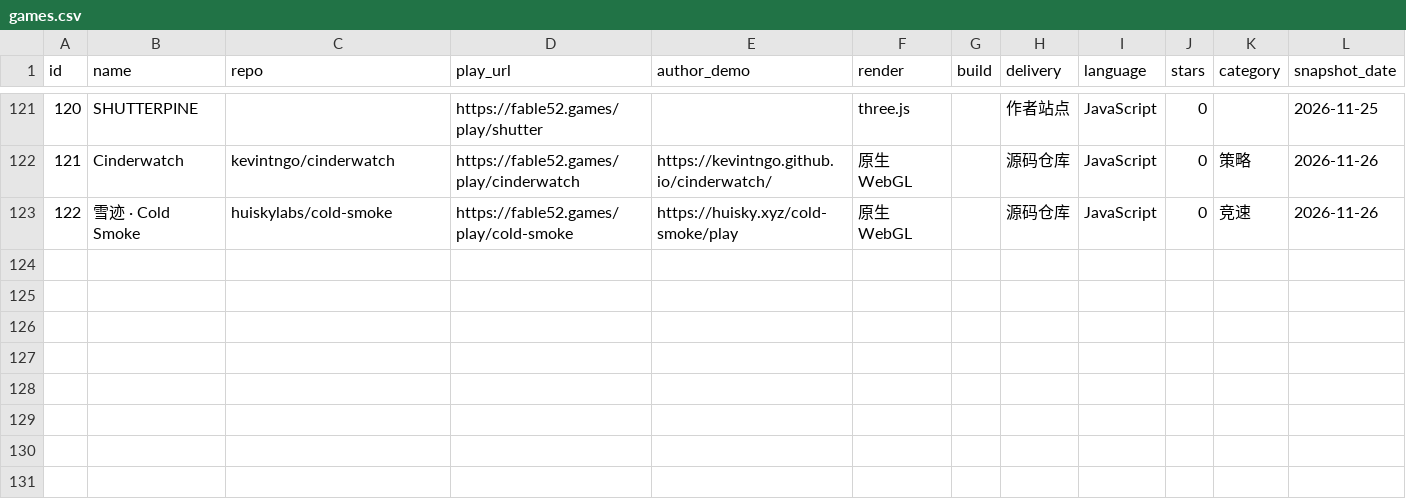
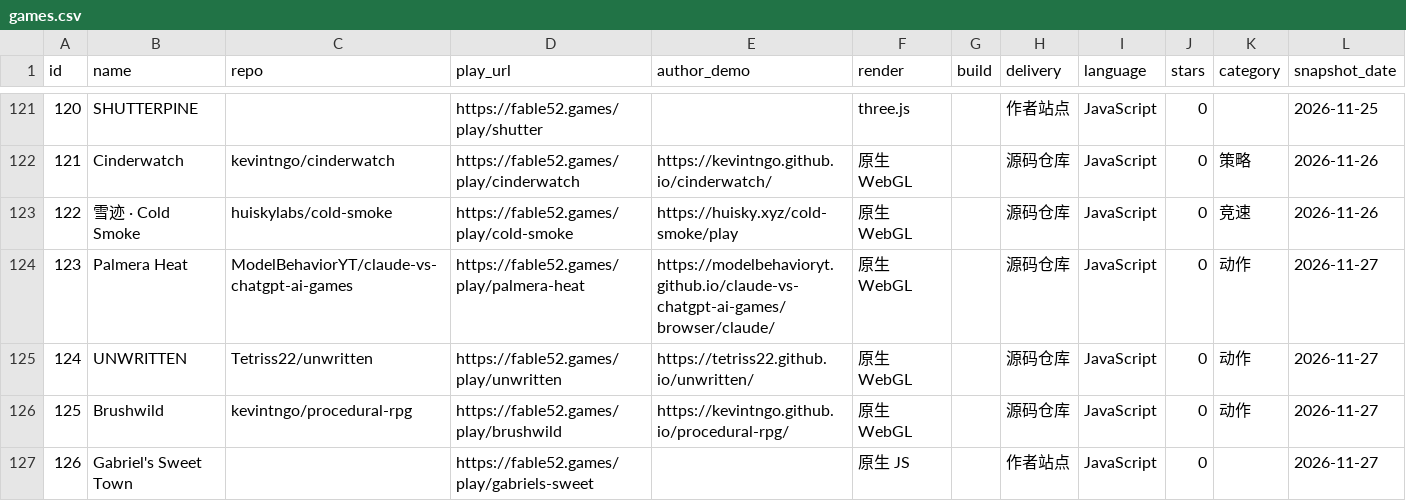
Before and after one commit to GuoCoder/awesome-html-games, a CSV file: games.csv, drawn as a sheet; only a part is shown, gaps mark what is left out.

```diff
--- a/games.csv
+++ b/games.csv
@@ -123 +123,5 @@ id,name,repo,play_url,author_demo,render,build,delivery,language,stars,category,
 122,雪迹 · Cold Smoke,huiskylabs/cold-smoke,https://fable52.games/play/cold-smoke,https://huisky.xyz/cold-smoke/play,原生 WebGL,,源码仓库,JavaScript,0,竞速,2026-11-26
+123,Palmera Heat,ModelBehaviorYT/claude-vs-chatgpt-ai-games,https://fable52.games/play/palmera-heat,https://modelbehavioryt.github.io/claude-vs-chatgpt-ai-games/browser/claude/,原生 WebGL,,源码仓库,JavaScript,0,动作,2026-11-27
+124,UNWRITTEN,Tetriss22/unwritten,https://fable52.games/play/unwritten,https://tetriss22.github.io/unwritten/,原生 WebGL,,源码仓库,JavaScript,0,动作,2026-11-27
+125,Brushwild,kevintngo/procedural-rpg,https://fable52.games/play/brushwild,https://kevintngo.github.io/procedural-rpg/,原生 WebGL,,源码仓库,JavaScript,0,动作,2026-11-27
+126,Gabriel's Sweet Town,,https://fable52.games/play/gabriels-sweet,,原生 JS,,作者站点,JavaScript,0,,2026-11-27
```
Also changed, not shown: 4 other files.
